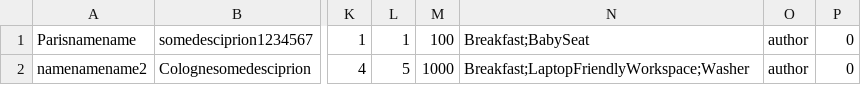
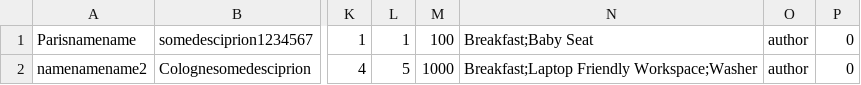
Before and after one commit to htmlacademy-univer-nodejs-1/2437911-six-cities-3, a TSV file: mocks/mock.tsv, drawn as a sheet; only a part is shown, gaps mark what is left out; the diff names each change by its address in the sheet, - before the commit and + after, or states it on an @@ line.

```diff
--- a/mocks/mock.tsv
+++ b/mocks/mock.tsv
-N1: Breakfast;BabySeat
+N1: Breakfast;Baby Seat
-N2: Breakfast;LaptopFriendlyWorkspace;Washer
+N2: Breakfast;Laptop Friendly Workspace;Washer
```
Also changed, not shown: 1 other file.
